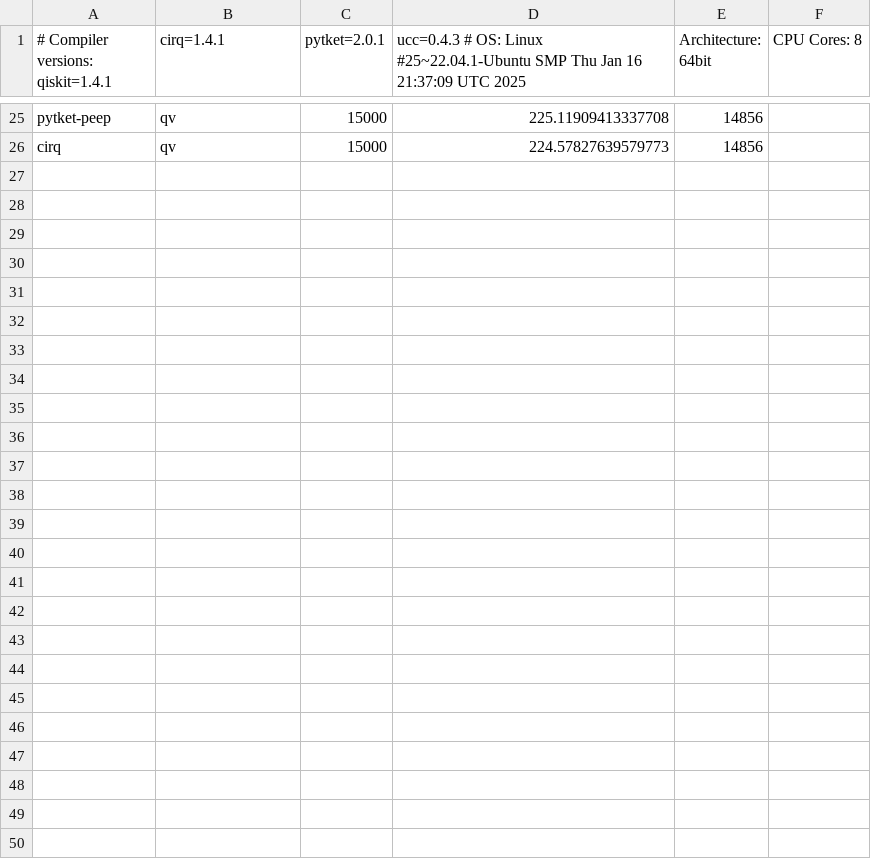
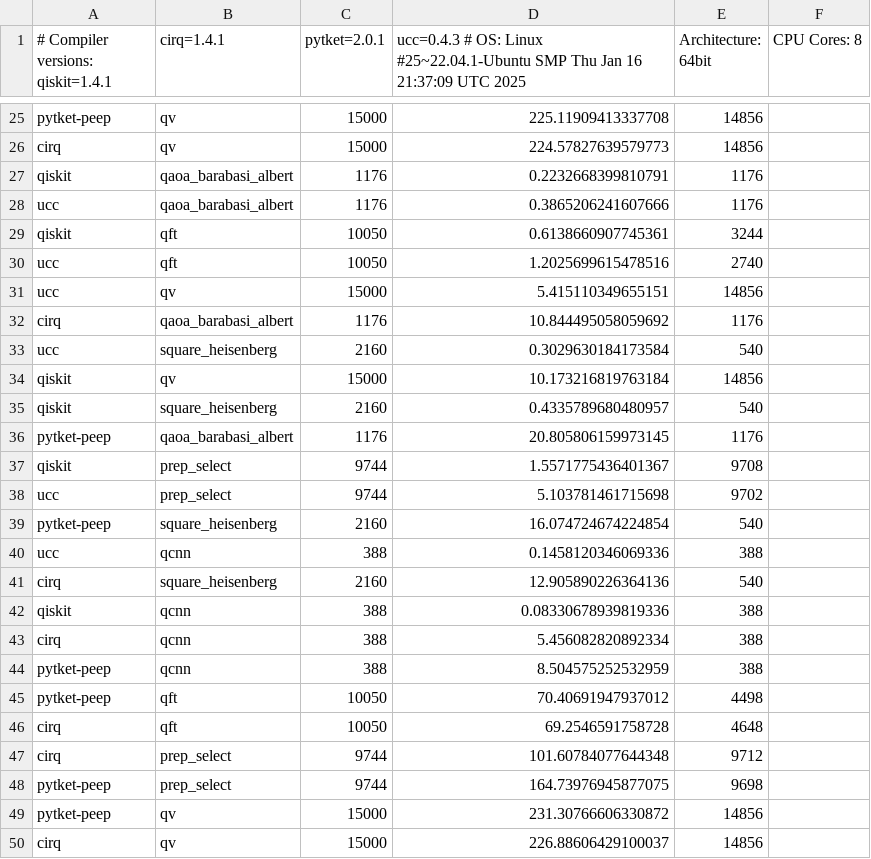
Before and after one commit to xs-es/ucc, a CSV file: benchmarks/results/gates_2025-03-13_00.csv, drawn as a sheet; only a part is shown, gaps mark what is left out.

```diff
--- a/benchmarks/results/gates_2025-03-13_00.csv
+++ b/benchmarks/results/gates_2025-03-13_00.csv
@@ -26 +26,25 @@ pytket-peep,qv,15000,225.11909413337708,14856
 cirq,qv,15000,224.57827639579773,14856
+qiskit,qaoa_barabasi_albert,1176,0.2232668399810791,1176
+ucc,qaoa_barabasi_albert,1176,0.3865206241607666,1176
+qiskit,qft,10050,0.6138660907745361,3244
+ucc,qft,10050,1.2025699615478516,2740
+ucc,qv,15000,5.415110349655151,14856
+cirq,qaoa_barabasi_albert,1176,10.844495058059692,1176
+ucc,square_heisenberg,2160,0.3029630184173584,540
+qiskit,qv,15000,10.173216819763184,14856
+qiskit,square_heisenberg,2160,0.4335789680480957,540
+pytket-peep,qaoa_barabasi_albert,1176,20.805806159973145,1176
+qiskit,prep_select,9744,1.5571775436401367,9708
+ucc,prep_select,9744,5.103781461715698,9702
+pytket-peep,square_heisenberg,2160,16.074724674224854,540
+ucc,qcnn,388,0.1458120346069336,388
+cirq,square_heisenberg,2160,12.905890226364136,540
+qiskit,qcnn,388,0.08330678939819336,388
+cirq,qcnn,388,5.456082820892334,388
+pytket-peep,qcnn,388,8.504575252532959,388
+pytket-peep,qft,10050,70.40691947937012,4498
+cirq,qft,10050,69.2546591758728,4648
+cirq,prep_select,9744,101.60784077644348,9712
+pytket-peep,prep_select,9744,164.73976945877075,9698
+pytket-peep,qv,15000,231.30766606330872,14856
+cirq,qv,15000,226.88606429100037,14856
```
Also changed, not shown: 1 other file.
